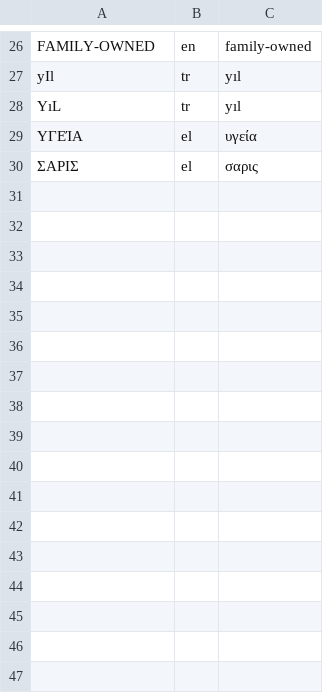
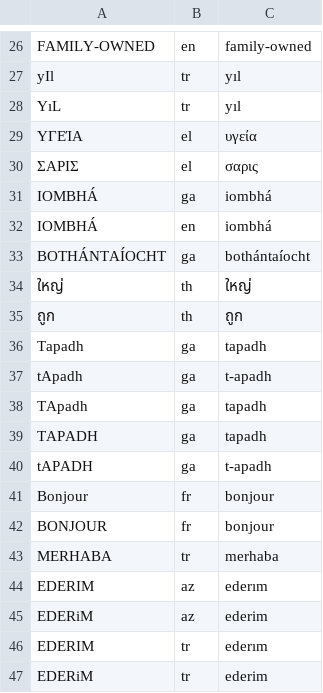
Before and after one commit to kscanne/5030, a TSV file: F21/mfdunlap/tests.tsv, drawn as a sheet; only a part is shown, gaps mark what is left out.

Commit message:
Refactor code
Refactoring the code in refactorme.py
Add additional test cases in tests.tsv

```diff
--- a/F21/mfdunlap/tests.tsv
+++ b/F21/mfdunlap/tests.tsv
@@ -30 +30,18 @@ YıL	tr	yıl
 ΣΑΡΙΣ	el	σαρις
+IOMBHÁ	ga	iombhá
+IOMBHÁ	en	iombhá
+BOTHÁNTAÍOCHT	ga	bothántaíocht
+ใหญ่	th	ใหญ่
+ถูก	th	ถูก
+Tapadh	ga	tapadh
+tApadh	ga	t-apadh
+TApadh	ga	tapadh
+TAPADH	ga	tapadh
+tAPADH	ga	t-apadh
+Bonjour	fr	bonjour
+BONJOUR	fr	bonjour
+MERHABA	tr	merhaba
+EDERIM	az	ederım
+EDERiM	az	ederim
+EDERIM	tr	ederım
+EDERiM	tr	ederim
```
Also changed, not shown: 1 other file.
